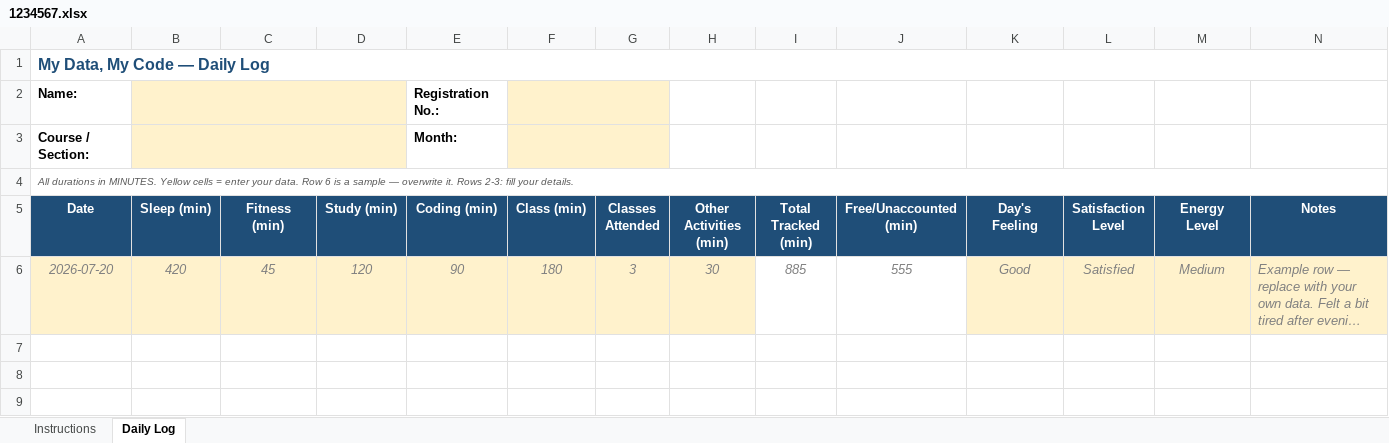
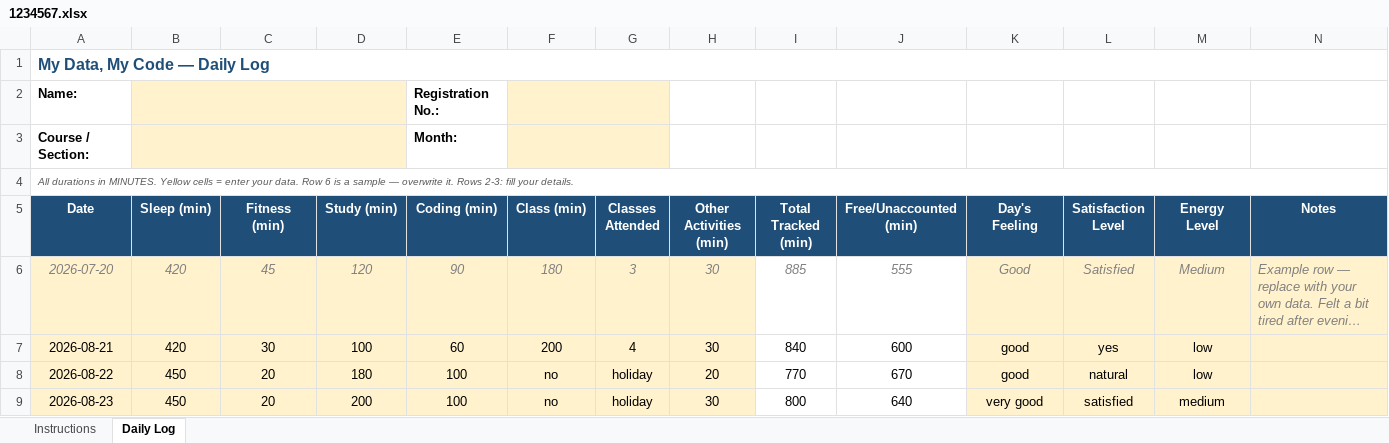
Before and after one commit to Saurabh-kumaar/776, an Excel workbook: 1234567.xlsx, sheet Daily Log, drawn as a sheet; long unchanged cells end in …; values as stored, in another font and other column widths than the file's, no borders; conditional formats not drawn; the diff names each change by its address in the sheet, - before the commit and + after, or states it on an @@ line.

Commit message:
Update Excel file

```diff
--- a/1234567.xlsx (sheet Daily Log)
+++ b/1234567.xlsx (sheet Daily Log)
+row 7: 2026-08-21 | 420 | 30 | 100 | 60 | 200 | 4 | 30 | 840 | 600 | good | yes | low
+row 8: 2026-08-22 | 450 | 20 | 180 | 100 | no | holiday | 20 | 770 | 670 | good | natural | low
+row 9: 2026-08-23 | 450 | 20 | 200 | 100 | no | holiday | 30 | 800 | 640 | very good | satisfied | medium
```
